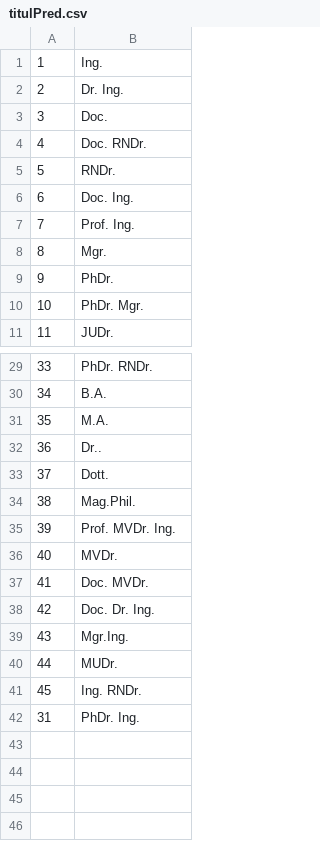
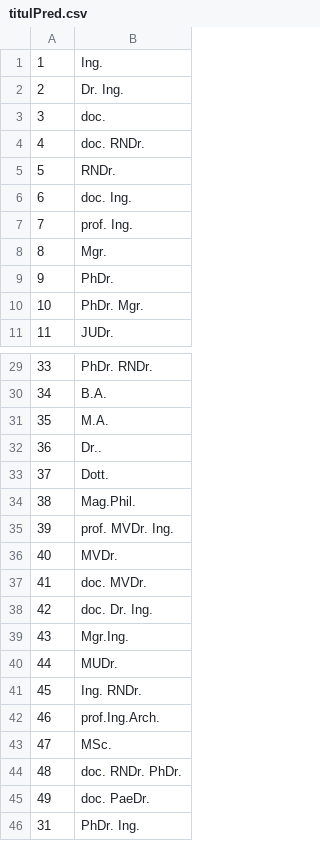
Before and after one commit to LastStar/eDoktorand, a CSV file: dumps/csv/titulPred.csv, drawn as a sheet; only a part is shown, gaps mark what is left out; the diff covers the shown part only.

Commit message:
- added method and data for fixing titles
git-svn-id: svn://localhost/phdstudy/trunk@585 4f264560-c2f2-0310-a931-971050087e38

```diff
--- a/dumps/csv/titulPred.csv
+++ b/dumps/csv/titulPred.csv
@@ -2,7 +2,7 @@
 "2";"Dr. Ing."
-"3";"Doc."
-"4";"Doc. RNDr."
+"3";"doc."
+"4";"doc. RNDr."
 "5";"RNDr."
-"6";"Doc. Ing."
-"7";"Prof. Ing."
+"6";"doc. Ing."
+"7";"prof. Ing."
 "8";"Mgr."
@@ -34,6 +34,6 @@
 "38";"Mag.Phil."
-"39";"Prof. MVDr. Ing."
+"39";"prof. MVDr. Ing."
 "40";"MVDr."
-"41";"Doc. MVDr."
-"42";"Doc. Dr. Ing."
+"41";"doc. MVDr."
+"42";"doc. Dr. Ing."
 "43";"Mgr.Ing."
@@ -41,2 +41,6 @@
 "45";"Ing. RNDr."
+"46";"prof.Ing.Arch."
+"47";"MSc."
+"48";"doc. RNDr. PhDr."
+"49";"doc. PaeDr."
 "31";"PhDr. Ing."
```
Also changed, not shown: 10 edited cells elsewhere in this file, 2 other files.
